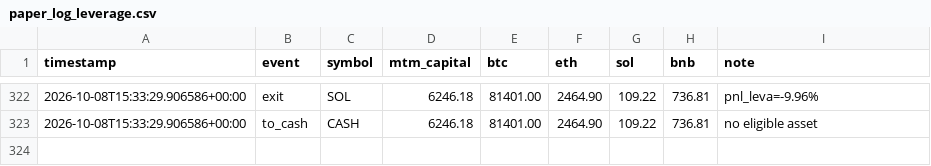
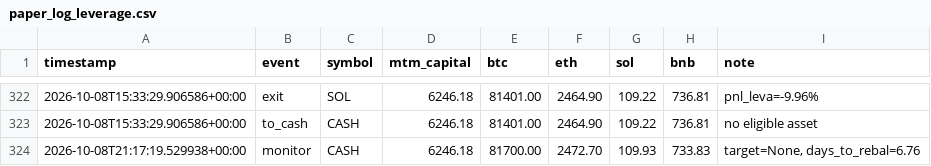
Before and after one commit to lferrari231-glitch/paper-trade-bot, a CSV file: paper_log_leverage.csv, drawn as a sheet; only a part is shown, gaps mark what is left out; the diff names each change by its address in the sheet, - before the commit and + after, or states it on an @@ line.

```diff
--- a/paper_log_leverage.csv
+++ b/paper_log_leverage.csv
+row 324: 2026-10-08T21:17:19.529938+00:00 | monitor | CASH | 6246.18 | 81700.00 | 2472.70 | 109.93 | 733.83 | target=None, days_to_rebal=6.76
```
Also changed, not shown: 2 other files.
